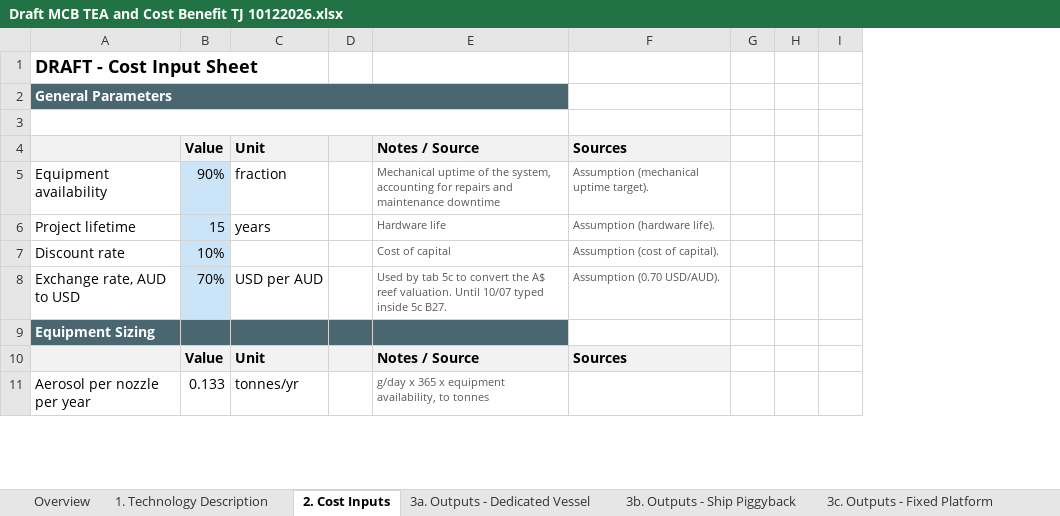
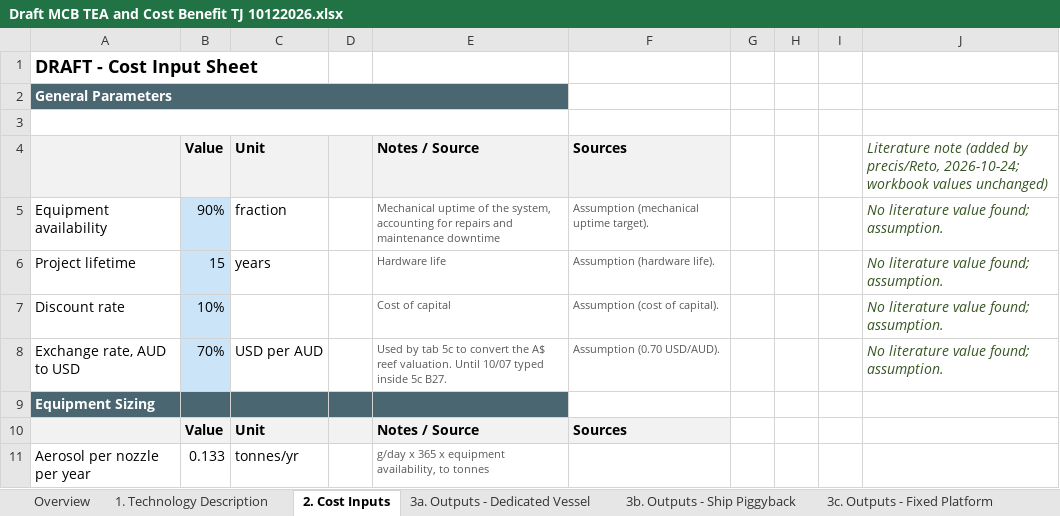
Before and after one commit to retospect/mcb-tea-cost-benefit, an Excel workbook: Draft MCB TEA and Cost Benefit TJ 10122026.xlsx, sheet 2. Cost Inputs, drawn as a sheet; only a part is shown; values as stored, in another font and other column widths than the file's, no borders; the diff names each change by its address in the sheet, - before the commit and + after, or states it on an @@ line.

```diff
--- a/Draft MCB TEA and Cost Benefit TJ 10122026.xlsx (sheet 2. Cost Inputs)
+++ b/Draft MCB TEA and Cost Benefit TJ 10122026.xlsx (sheet 2. Cost Inputs)
+column J, rows 4-8: Literature note (added by precis/Reto, 2026-10-24; workbook values unchanged) | No literature value found; assumption. | No literature value found; assumption. | No literature value found; assumption. | No literature value found; assumption.
```
Also changed, not shown: sheet 6c. Benefit - Global Piggyback, sheet 6b. Benefit - Global - Vessel, sheet 1. Technology Description, sheet 6a. Cooling Model - Global, sheet 5a. Cooling Model - Local, sheet 4. Scenario Comparison, other sheet tabs, 1 other file.
